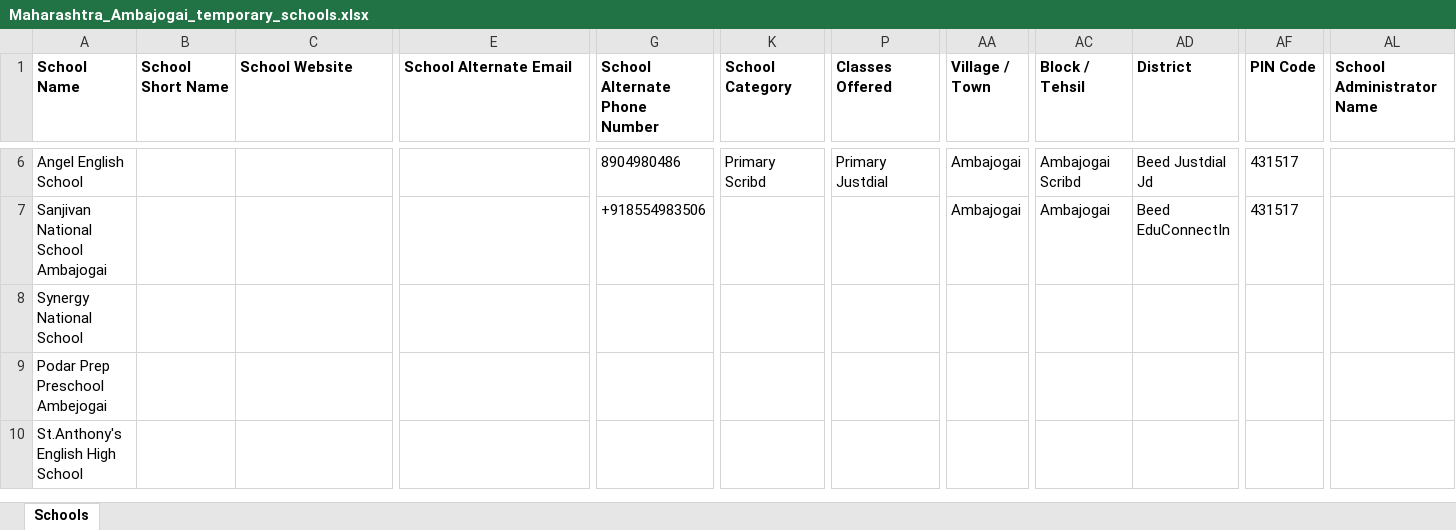
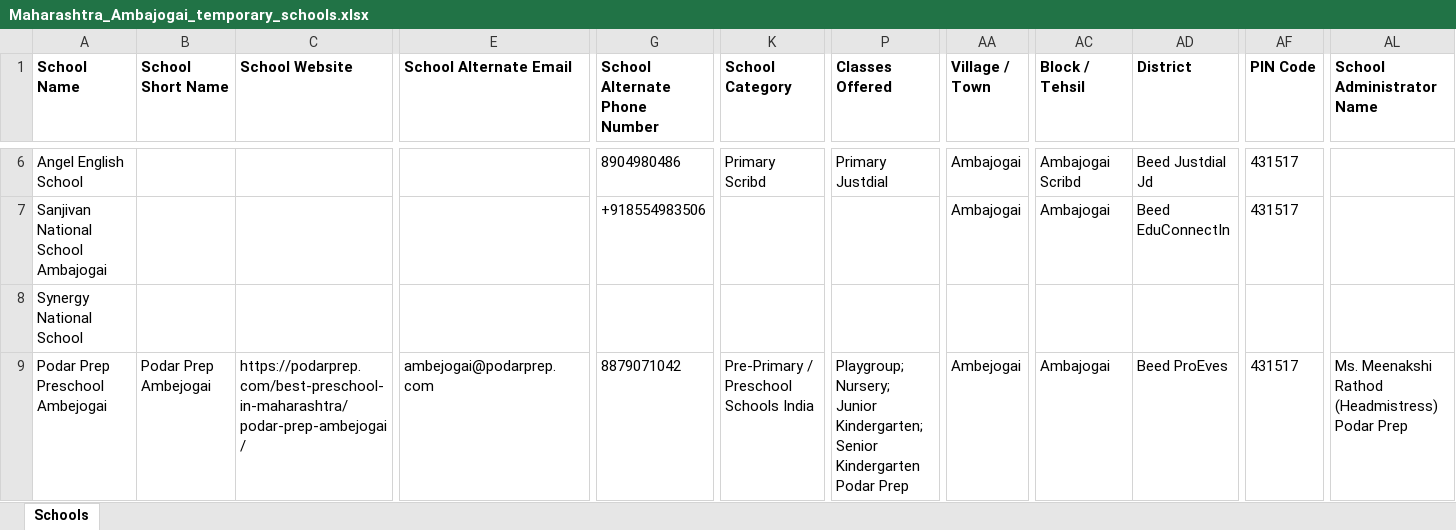
Before and after one commit to anandsagar6/School_Data_Scraper, an Excel workbook: Temp_Data/Maharashtra_Ambajogai_temporary_schools.xlsx, sheet Schools, drawn as a sheet; only a part is shown, gaps mark what is left out; values as stored, in another font and other column widths than the file's, no borders; removed rows and columns are numbered as before the commit, all else as after; rows hold the shown columns only; the diff covers the shown part only; the diff names each change by its address in the sheet, - before the commit and + after, or states it on an @@ line.

```diff
--- a/Temp_Data/Maharashtra_Ambajogai_temporary_schools.xlsx (sheet Schools)
+++ b/Temp_Data/Maharashtra_Ambajogai_temporary_schools.xlsx (sheet Schools)
-B9 (School Short Name): (empty)
+B9 (School Short Name): Podar Prep Ambejogai
-C9 (School Website): (empty)
+C9 (School Website): https://podarprep.com/best-preschool-in-maharashtra/podar-prep-ambejogai/
-E9 (School Alternate Email): (empty)
+E9 (School Alternate Email): ambejogai@podarprep.com
-G9 (School Alternate Phone Number): (empty)
+G9 (School Alternate Phone Number): 8879071042
-K9 (School Category): (empty)
+K9 (School Category): Pre-Primary / Preschool Schools India
-P9 (Classes Offered): (empty)
+P9 (Classes Offered): Playgroup; Nursery; Junior Kindergarten; Senior Kindergarten Podar Prep
-AA9 (Village / Town): (empty)
+AA9 (Village / Town): Ambejogai
-AC9 (Block / Tehsil): (empty)
+AC9 (Block / Tehsil): Ambajogai
-AD9 (District): (empty)
+AD9 (District): Beed ProEves
-AF9 (PIN Code): (empty)
+AF9 (PIN Code): 431517
-AL9 (School Administrator Name): (empty)
+AL9 (School Administrator Name): Ms. Meenakshi Rathod (Headmistress) Podar Prep
-row 10: St.Anthony's English High School
```
Also changed, not shown: 1 added row and 3 edited cells elsewhere in this sheet, Excel_Data/current_data.xlsx, Excel_Data/master_data.xlsx, 1 other file.
